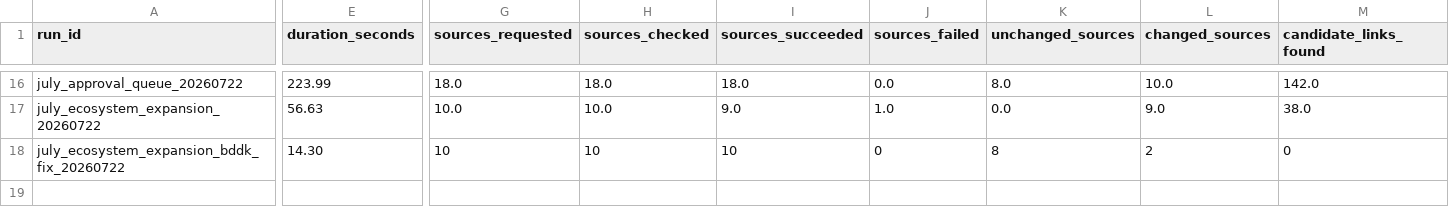
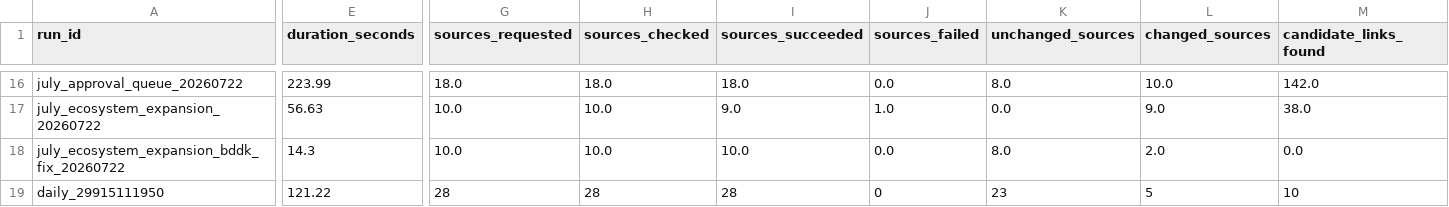
Before and after one commit to ekowiggins-dotcom/ardakobibenchmark, a CSV file: data/pipeline_runs.csv, drawn as a sheet; only a part is shown, gaps mark what is left out; rows hold the shown columns only; the diff covers the shown part only; the diff names each change by its address in the sheet, - before the commit and + after, or states it on an @@ line.

```diff
--- a/data/pipeline_runs.csv
+++ b/data/pipeline_runs.csv
-E18 (duration_seconds): 14.30
+E18 (duration_seconds): 14.3
-G18 (sources_requested): 10
+G18 (sources_requested): 10.0
-H18 (sources_checked): 10
+H18 (sources_checked): 10.0
-I18 (sources_succeeded): 10
+I18 (sources_succeeded): 10.0
-J18 (sources_failed): 0
+J18 (sources_failed): 0.0
-K18 (unchanged_sources): 8
+K18 (unchanged_sources): 8.0
-L18 (changed_sources): 2
+L18 (changed_sources): 2.0
-M18 (candidate_links_found): 0
+M18 (candidate_links_found): 0.0
+row 19: daily_29915111950 | 121.22 | 28 | 28 | 28 | 0 | 23 | 5 | 10
```
Also changed, not shown: 19 edited cells elsewhere in this file, data/development_clusters.csv, data/recent_item_archive.csv, 7 other files.
